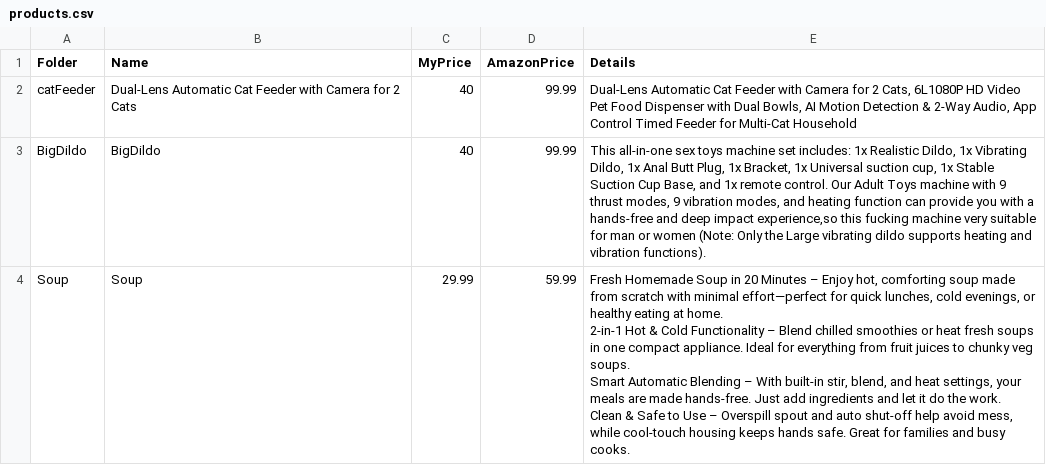
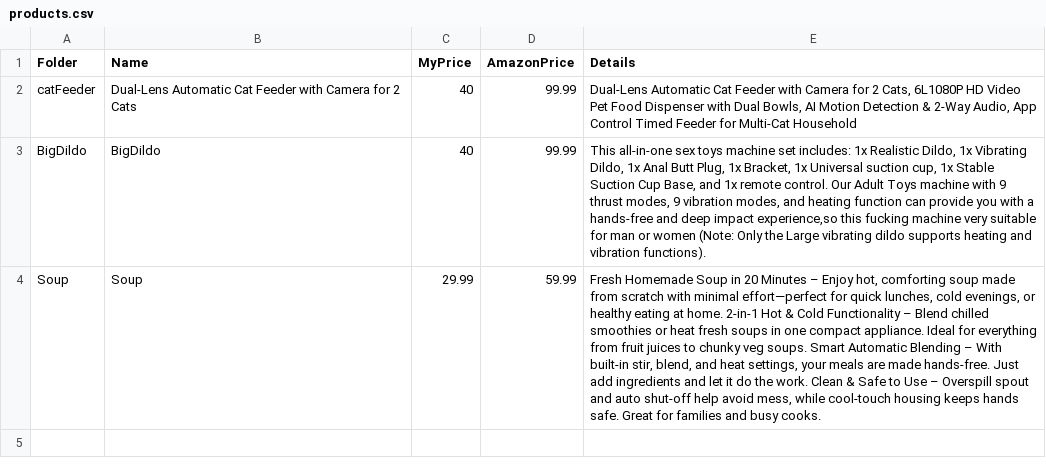
Before and after one commit to philipestevenson-RumHam/RumHaMazon, a CSV file: products.csv, drawn as a sheet; the diff names each change by its address in the sheet, - before the commit and + after, or states it on an @@ line.

```diff
--- a/products.csv
+++ b/products.csv
-E4 (Details): …busy cooks.
+E4 (Details): …busy cooks.
```
